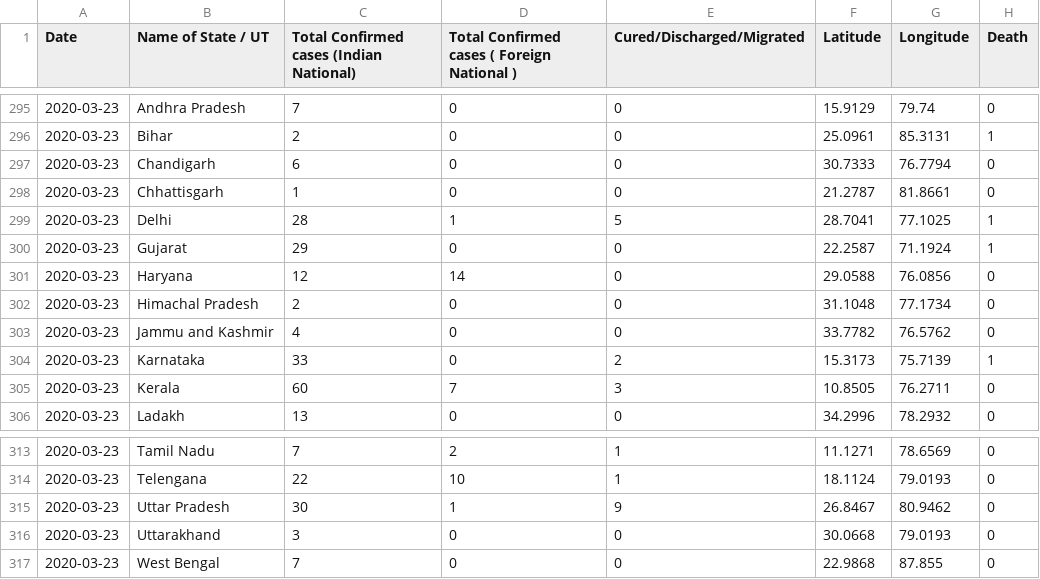
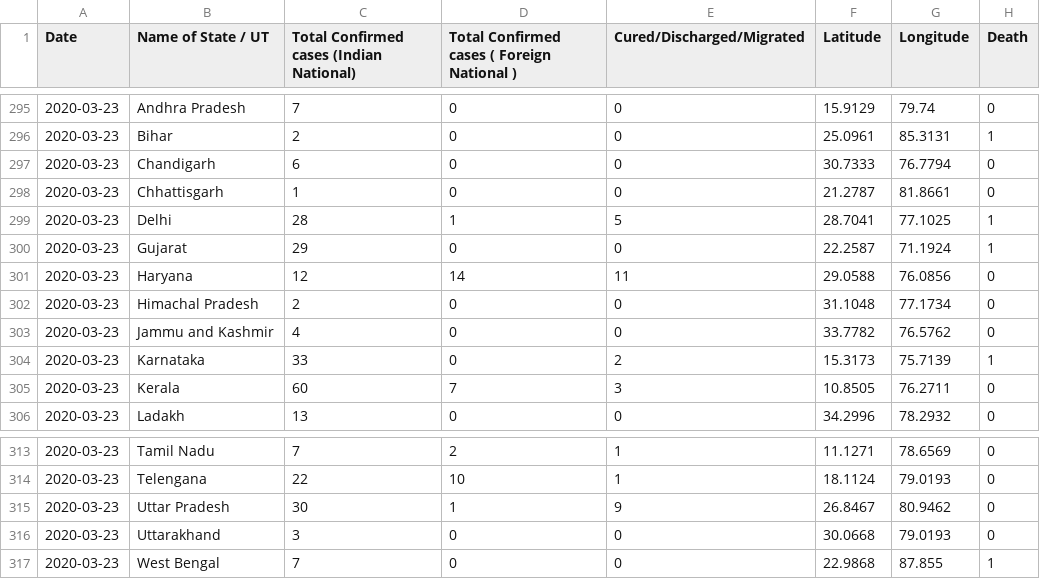
Before and after one commit to sreyaz01/covid-19-india-data, a CSV file: complete.csv, drawn as a sheet; only a part is shown, gaps mark what is left out.

Commit message:
update

```diff
--- a/complete.csv
+++ b/complete.csv
@@ -300,3 +300,3 @@ Date,Name of State / UT,Total Confirmed cases (Indian National),Total Confirmed
 2020-03-23,Gujarat,29,0,0,22.2587,71.1924,1
-2020-03-23,Haryana,12,14,0,29.0588,76.0856,0
+2020-03-23,Haryana,12,14,11,29.0588,76.0856,0
 2020-03-23,Himachal Pradesh,2,0,0,31.1048,77.1734,0
@@ -316,2 +316,2 @@ Date,Name of State / UT,Total Confirmed cases (Indian National),Total Confirmed
 2020-03-23,Uttarakhand,3,0,0,30.0668,79.0193,0
-2020-03-23,West Bengal,7,0,0,22.9868,87.855,0
+2020-03-23,West Bengal,7,0,0,22.9868,87.855,1
```
